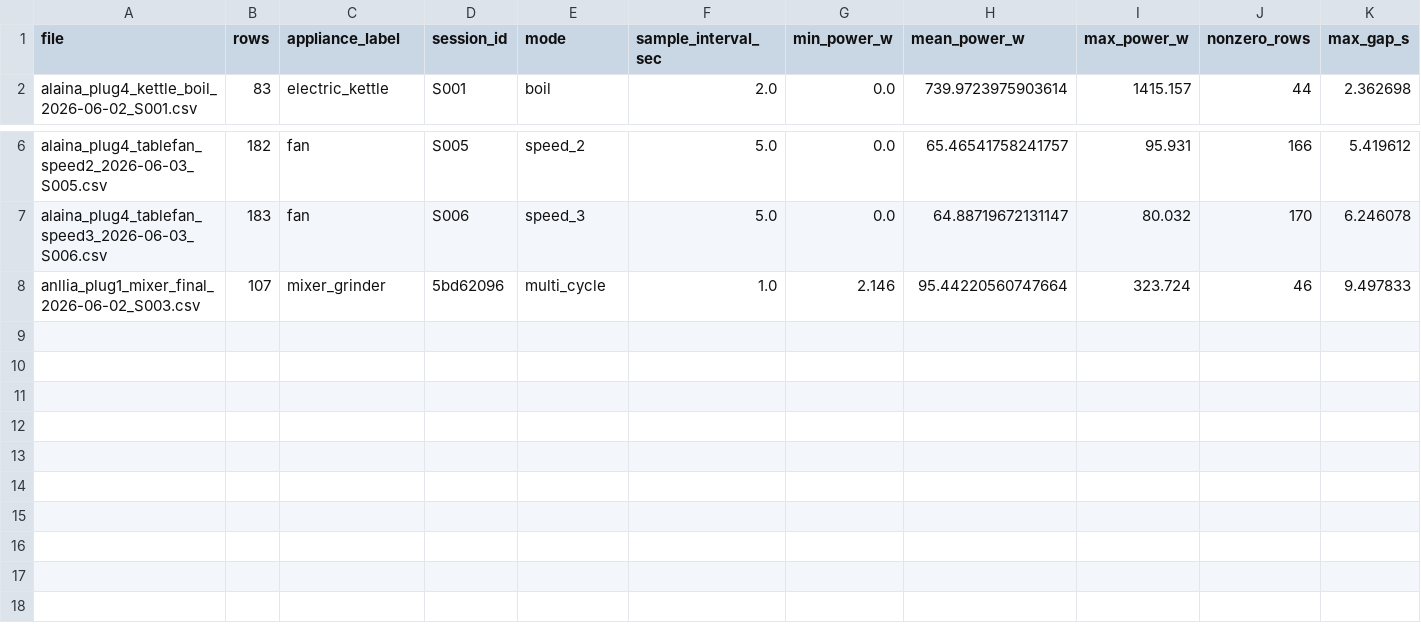
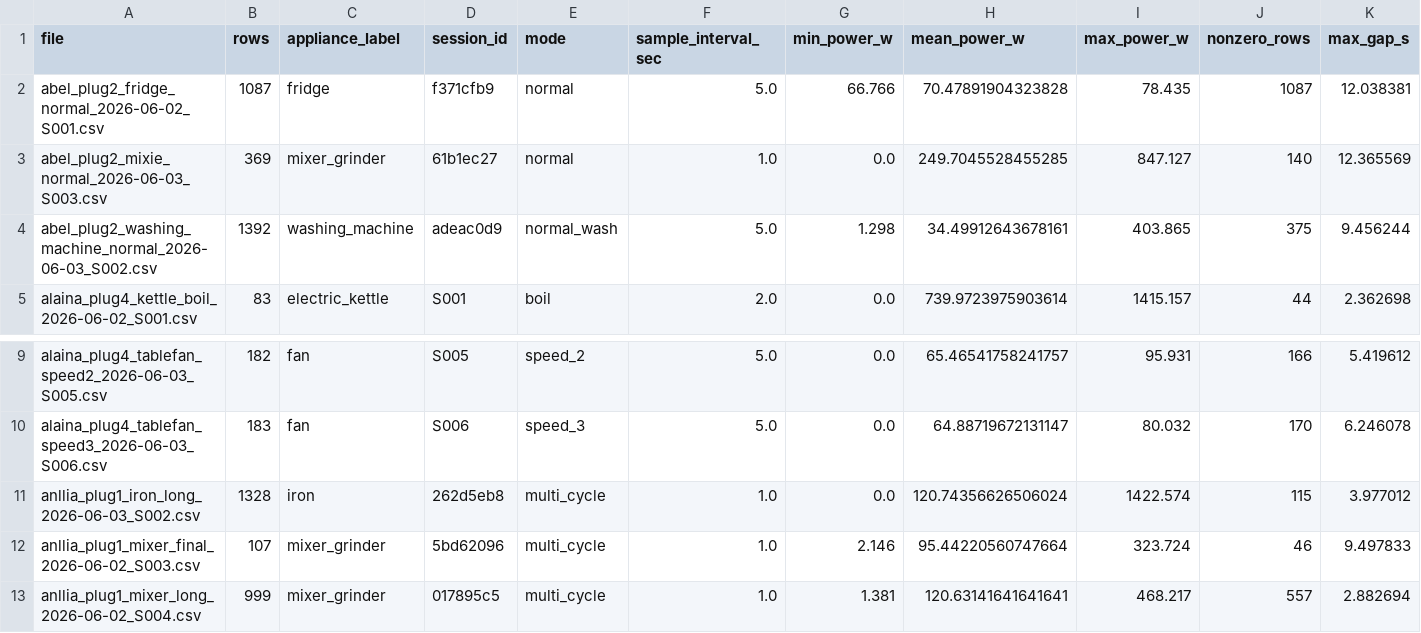
Before and after one commit to Alan-K-Biju-7/NeuralWatt, a CSV file: ml/data/raw_quality_report.csv, drawn as a sheet; only a part is shown, gaps mark what is left out; rows hold the shown columns only; the diff names each change by its address in the sheet, - before the commit and + after, or states it on an @@ line.

Commit message:
Refresh the real appliance training set

```diff
--- a/ml/data/raw_quality_report.csv
+++ b/ml/data/raw_quality_report.csv
+row 2: abel_plug2_fridge_normal_2026-06-02_S001.csv | 1087 | fridge | f371cfb9 | normal | 5.0 | 66.766 | 70.47891904323828 | 78.435 | 1087 | 12.038381
+row 3: abel_plug2_mixie_normal_2026-06-03_S003.csv | 369 | mixer_grinder | 61b1ec27 | normal | 1.0 | 0.0 | 249.7045528455285 | 847.127 | 140 | 12.365569
+row 4: abel_plug2_washing_machine_normal_2026-06-03_S002.csv | 1392 | washing_machine | adeac0d9 | normal_wash | 5.0 | 1.298 | 34.49912643678161 | 403.865 | 375 | 9.456244
+row 11: anllia_plug1_iron_long_2026-06-03_S002.csv | 1328 | iron | 262d5eb8 | multi_cycle | 1.0 | 0.0 | 120.74356626506024 | 1422.574 | 115 | 3.977012
+row 13: anllia_plug1_mixer_long_2026-06-02_S004.csv | 999 | mixer_grinder | 017895c5 | multi_cycle | 1.0 | 1.381 | 120.63141641641641 | 468.217 | 557 | 2.882694
```
Also changed, not shown: 2 other files.
